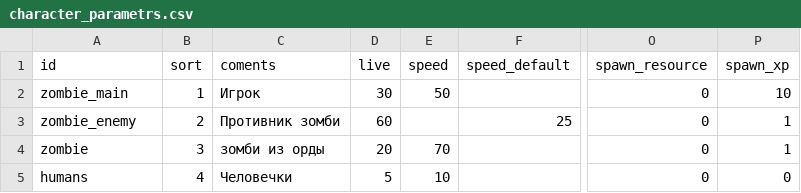
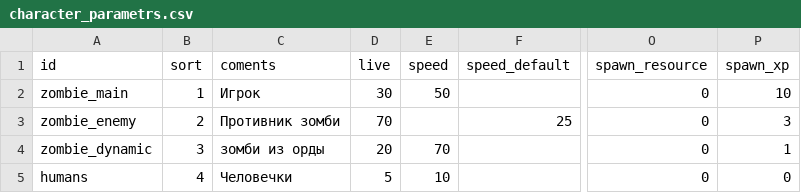
Before and after one commit to heyAlyosha/my_horde, a CSV file: main/game/csv/character_parametrs.csv, drawn as a sheet; only a part is shown, gaps mark what is left out; the diff names each change by its address in the sheet, - before the commit and + after, or states it on an @@ line.

```diff
--- a/main/game/csv/character_parametrs.csv
+++ b/main/game/csv/character_parametrs.csv
-D3 (live): 60
+D3 (live): 70
-P3 (spawn_xp): 1
+P3 (spawn_xp): 3
-A4 (id): zombie
+A4 (id): zombie_dynamic
```
Also changed, not shown: main/game/csv/company.csv, 21 other files.
